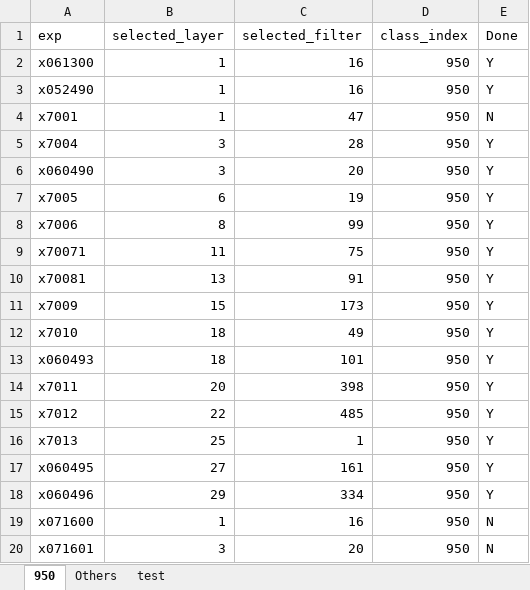
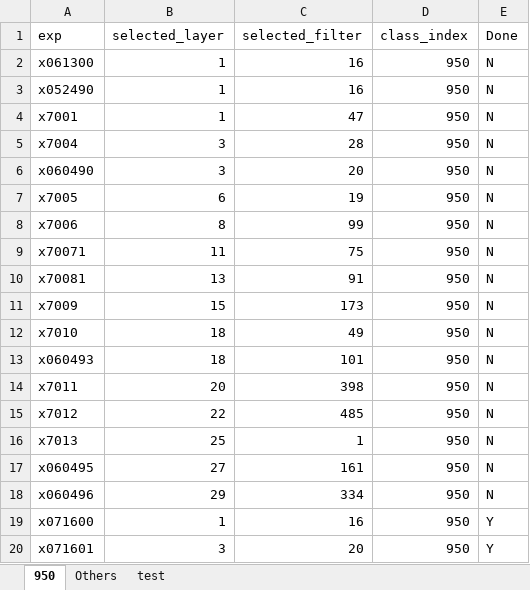
Before and after one commit to JiaxinZhuang/Interpretation, an Excel workbook: jupyter/analysis/week9/Batches.xlsx, sheet 950, drawn as a sheet; values as stored, in another font and other column widths than the file's, no borders; the diff names each change by its address in the sheet, - before the commit and + after, or states it on an @@ line.

```diff
--- a/jupyter/analysis/week9/Batches.xlsx (sheet 950)
+++ b/jupyter/analysis/week9/Batches.xlsx (sheet 950)
-E2:E3 (Done): Y
+E2:E3 (Done): N
-E5:E18 (Done): Y
+E5:E18 (Done): N
-E19:E20 (Done): N
+E19:E20 (Done): Y
```
Also changed, not shown: sheet Others, 27 other files.
